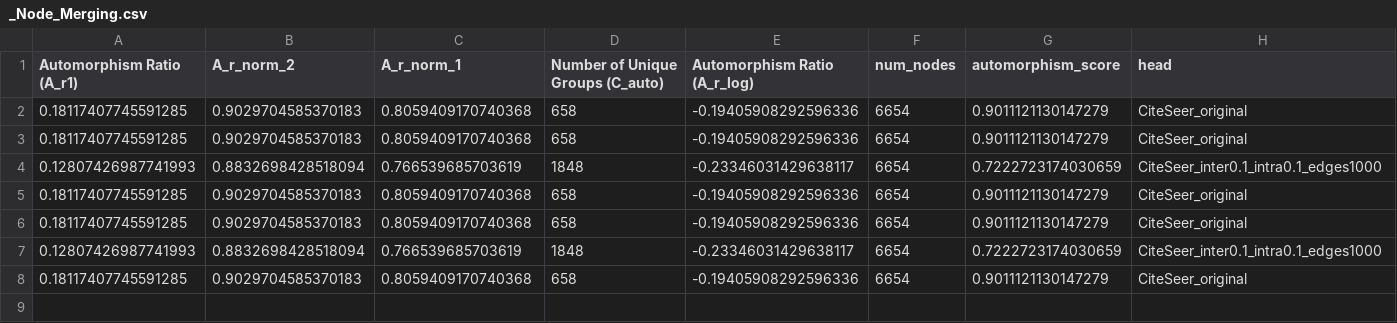
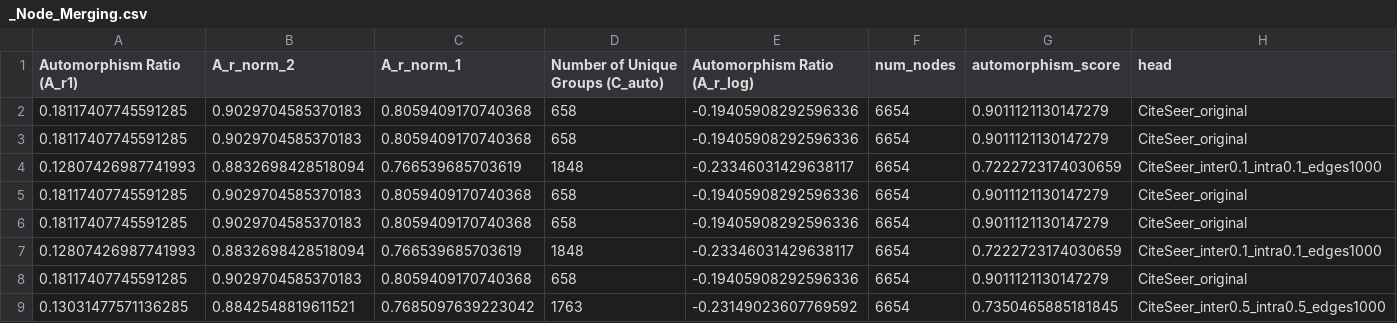
Before and after one commit to ChenS676/Universal-MP, a CSV file: syn_real/plots/CiteSeer/_Node_Merging.csv, drawn as a sheet; the diff names each change by its address in the sheet, - before the commit and + after, or states it on an @@ line.

```diff
--- a/syn_real/plots/CiteSeer/_Node_Merging.csv
+++ b/syn_real/plots/CiteSeer/_Node_Merging.csv
+row 9: 0.13031477571136285 | 0.8842548819611521 | 0.7685097639223042 | 1763 | -0.23149023607769592 | 6654 | 0.7350465885181845 | CiteSeer_inter0.5_intra0.5_edges1000
```
Also changed, not shown: 12 other files.
